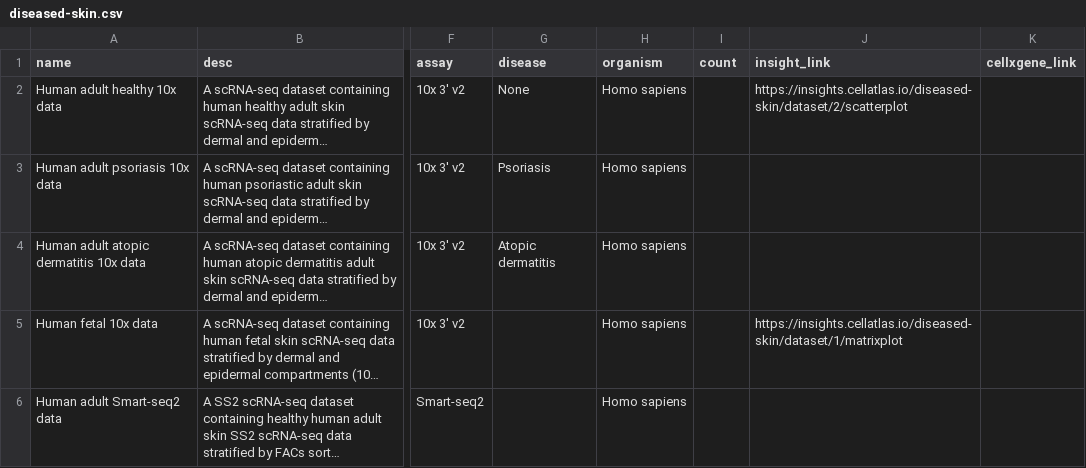
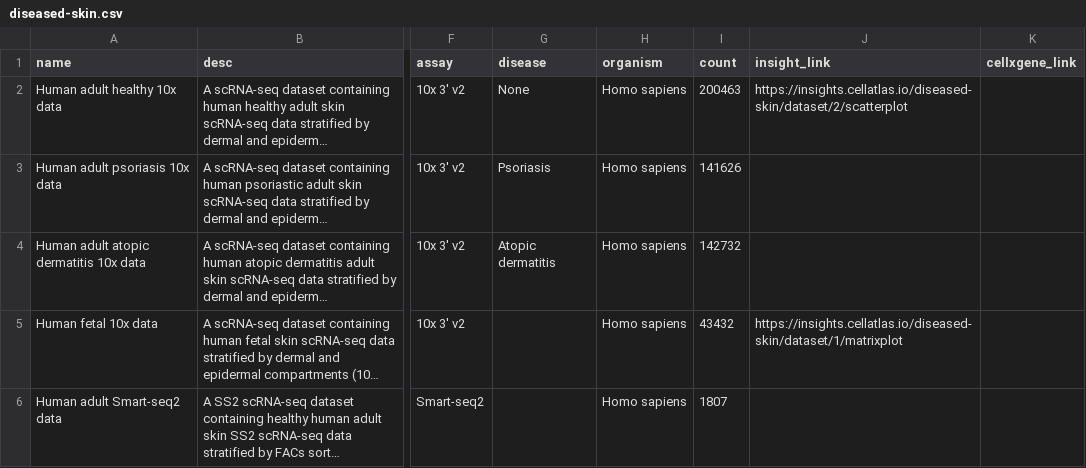
Before and after one commit to haniffalab/jekyll-hdca, a CSV file: _data/diseased-skin.csv, drawn as a sheet; only a part is shown, gaps mark what is left out; long unchanged cells end in …; the diff names each change by its address in the sheet, - before the commit and + after, or states it on an @@ line.

Commit message:
Update diseased-skin.csv

```diff
--- a/_data/diseased-skin.csv
+++ b/_data/diseased-skin.csv
-I2 (count): (empty)
+I2 (count): 200463
-I3 (count): (empty)
+I3 (count): 141626
-I4 (count): (empty)
+I4 (count): 142732
-I5 (count): (empty)
+I5 (count): 43432
-I6 (count): (empty)
+I6 (count): 1807
```
